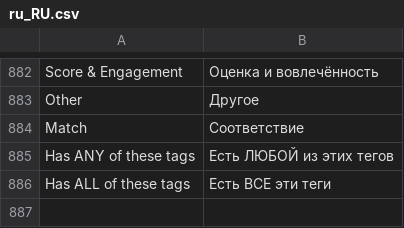
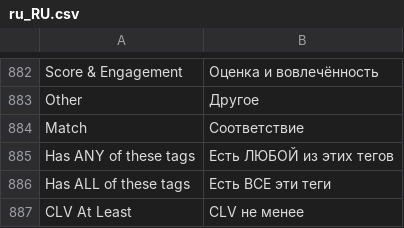
Before and after one commit to michalper/ordo, a CSV file: i18n/ru_RU.csv, drawn as a sheet; only a part is shown, gaps mark what is left out.

```diff
--- a/i18n/ru_RU.csv
+++ b/i18n/ru_RU.csv
@@ -886 +886,2 @@
 "Has ALL of these tags","Есть ВСЕ эти теги"
+"CLV At Least","CLV не менее"
```
Also changed, not shown: i18n/de_DE.csv, i18n/es_ES.csv, 9 other files.
